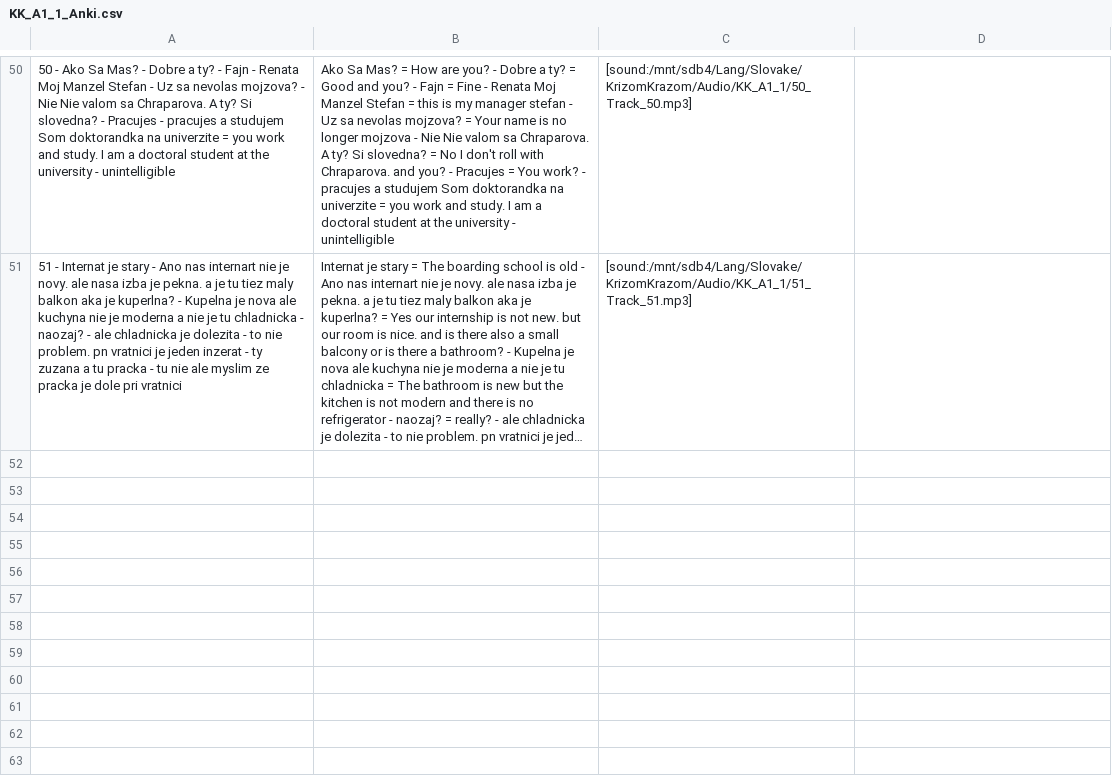
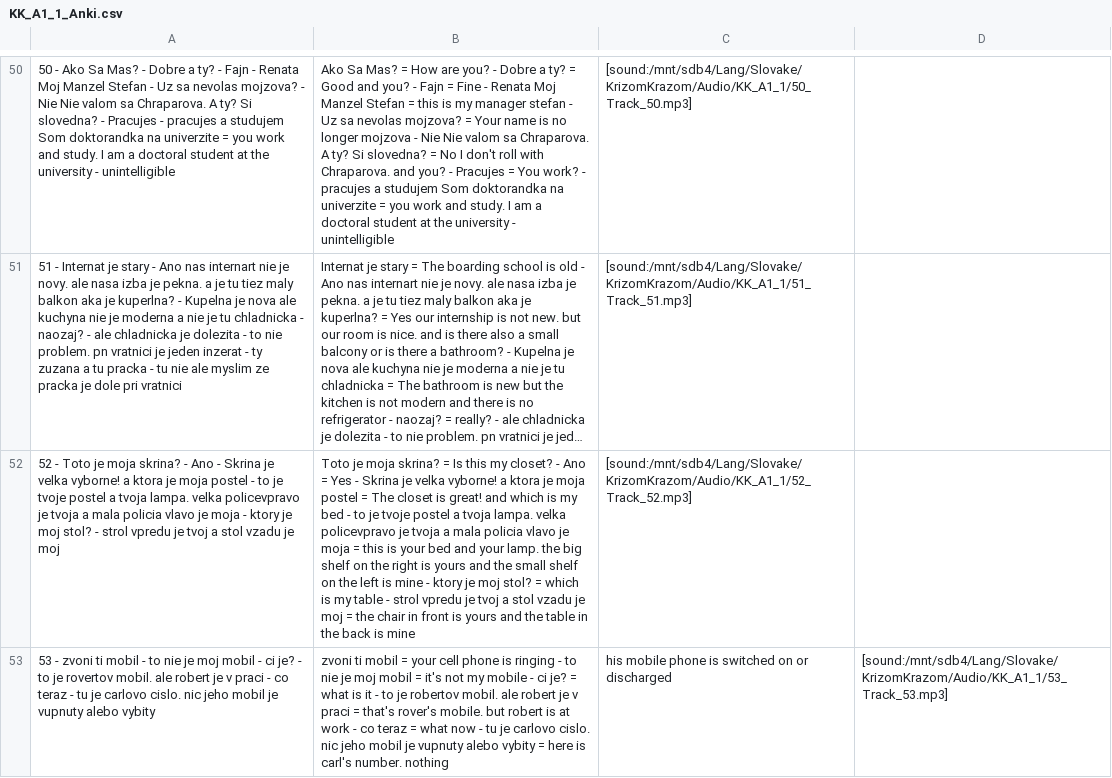
Before and after one commit to evilusean/Pysean, a CSV file: Sean/Slovak/KrizomKrazom/A1/KK_A1_1_Anki.csv, drawn as a sheet; only a part is shown, gaps mark what is left out; long unchanged cells end in …; the diff names each change by its address in the sheet, - before the commit and + after, or states it on an @@ line.

Commit message:
Update KK_A1_1_Anki.csv

```diff
--- a/Sean/Slovak/KrizomKrazom/A1/KK_A1_1_Anki.csv
+++ b/Sean/Slovak/KrizomKrazom/A1/KK_A1_1_Anki.csv
+row 52: 52 - Toto je moja skrina? - Ano - Skrina je velka vyborne! a ktora je moja postel - to je tvoje postel a tvoja lampa. velka policevpravo je tvoja a mala policia vlavo je moja - ktory je moj stol? - strol vpredu je tvoj a stol vzadu je moj | Toto je moja skrina? = Is this my closet? - Ano = Yes - Skrina je velka vyborne! a ktora je moja postel = The closet is great! and which is my bed - to je tvoje postel a tvoja lampa. velka policevpravo je tvoja a mala policia vlavo je moja = this is your bed and your lamp. the big shelf on the right is yours and the small shelf on the left is mine - ktory je moj stol? = which is my table - strol vpredu je tvoj a stol vzadu je moj = the chair in front is yours and the table in the back is mine | [sound:/mnt/sdb4/Lang/Slovake/KrizomKrazom/Audio/KK_A1_1/52_Track_52.mp3]
+row 53: 53 - zvoni ti mobil - to nie je moj mobil - ci je? - to je rovertov mobil. ale robert je v praci - co teraz - tu je carlovo cislo. nic jeho mobil je vupnuty alebo vybity | zvoni ti mobil = your cell phone is ringing - to nie je moj mobil = it's not my mobile - ci je? = what is it - to je robertov mobil. ale robert je v praci = that's rover's mobile. but robert is at work - co teraz = what now - tu je carlovo cislo. nic jeho mobil je vupnuty alebo vybity = here is carl's number. nothing | his mobile phone is switched on or discharged | [sound:/mnt/sdb4/Lang/Slovake/KrizomKrazom/Audio/KK_A1_1/53_Track_53.mp3]
```
